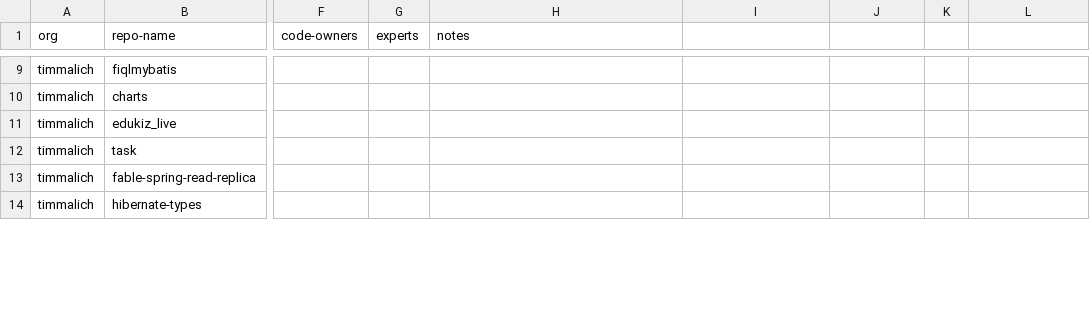
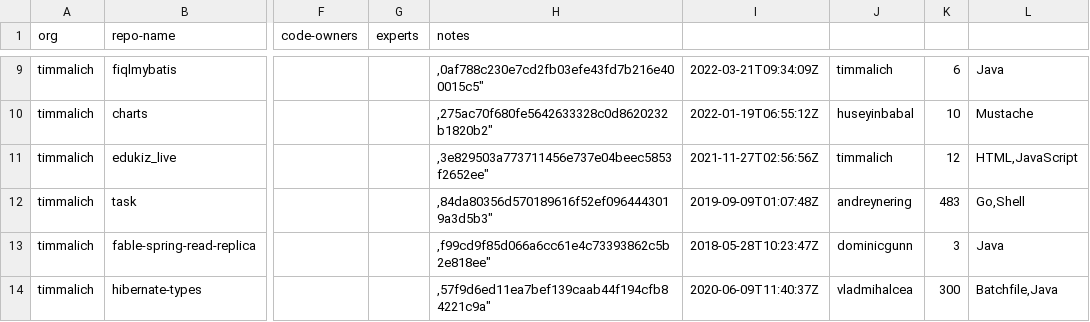
Before and after one commit to timmalich/reporeport, a CSV file: results/report.csv, drawn as a sheet; only a part is shown, gaps mark what is left out; the diff covers the shown part only; the diff names each change by its address in the sheet, - before the commit and + after, or states it on an @@ line.

```diff
--- a/results/report.csv
+++ b/results/report.csv
-H9 (notes): (empty)
+H9 (notes): ,0af788c230e7cd2fb03efe43fd7b216e400015c5"
-I9: (empty)
+I9: 2022-03-21T09:34:09Z
-J9: (empty)
+J9: timmalich
-K9: (empty)
+K9: 6
-L9: (empty)
+L9: Java
-H10 (notes): (empty)
+H10 (notes): ,275ac70f680fe5642633328c0d8620232b1820b2"
-I10: (empty)
+I10: 2022-01-19T06:55:12Z
-J10: (empty)
+J10: huseyinbabal
-K10: (empty)
+K10: 10
-L10: (empty)
+L10: Mustache
-H11 (notes): (empty)
+H11 (notes): ,3e829503a773711456e737e04beec5853f2652ee"
-I11: (empty)
+I11: 2021-11-27T02:56:56Z
-J11: (empty)
+J11: timmalich
-K11: (empty)
+K11: 12
-L11: (empty)
+L11: HTML,JavaScript
-H12 (notes): (empty)
+H12 (notes): ,84da80356d570189616f52ef0964443019a3d5b3"
-I12: (empty)
+I12: 2019-09-09T01:07:48Z
-J12: (empty)
+J12: andreynering
-K12: (empty)
+K12: 483
-L12: (empty)
+L12: Go,Shell
-H13 (notes): (empty)
+H13 (notes): ,f99cd9f85d066a6cc61e4c73393862c5b2e818ee"
-I13: (empty)
+I13: 2018-05-28T10:23:47Z
-J13: (empty)
+J13: dominicgunn
-K13: (empty)
+K13: 3
-L13: (empty)
+L13: Java
-H14 (notes): (empty)
+H14 (notes): ,57f9d6ed11ea7bef139caab44f194cfb84221c9a"
-I14: (empty)
+I14: 2020-06-09T11:40:37Z
-J14: (empty)
+J14: vladmihalcea
-K14: (empty)
+K14: 300
-L14: (empty)
+L14: Batchfile,Java
```
Also changed, not shown: 64 edited cells elsewhere in this file, 4 other files.
